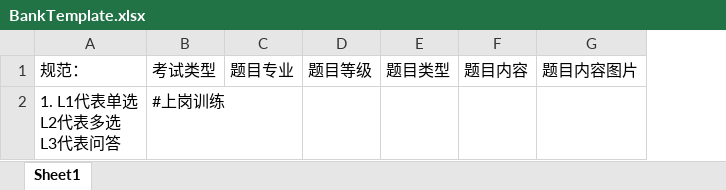
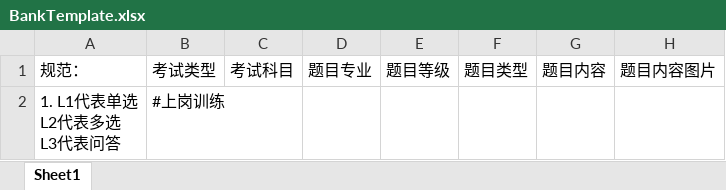
Before and after one commit to caijiahui/hahaha, an Excel workbook: advt.CMS/Attachment/temp/Template/BankTemplate.xlsx, sheet Sheet1, drawn as a sheet; only a part is shown; values as stored, in another font and other column widths than the file's, no borders; the diff names each change by its address in the sheet, - before the commit and + after, or states it on an @@ line.

```diff
--- a/advt.CMS/Attachment/temp/Template/BankTemplate.xlsx (sheet Sheet1)
+++ b/advt.CMS/Attachment/temp/Template/BankTemplate.xlsx (sheet Sheet1)
+column C, row 1: 考试科目
```
Also changed, not shown: 4 other files.
